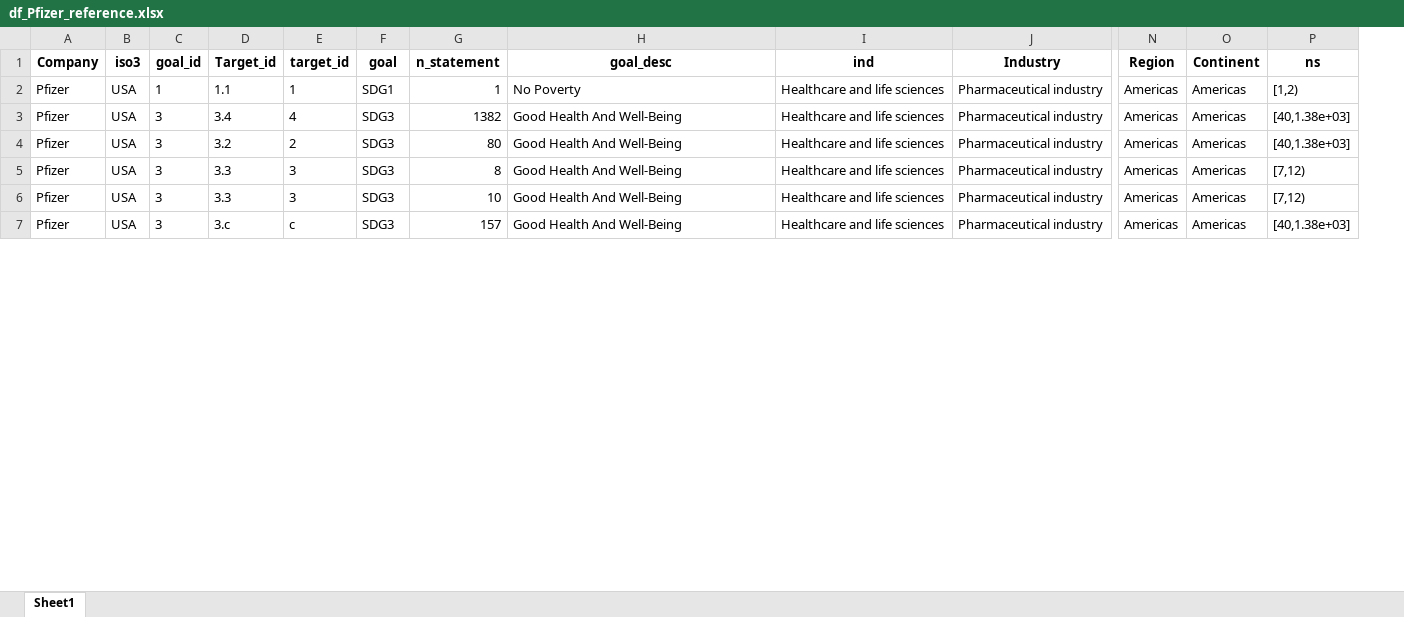
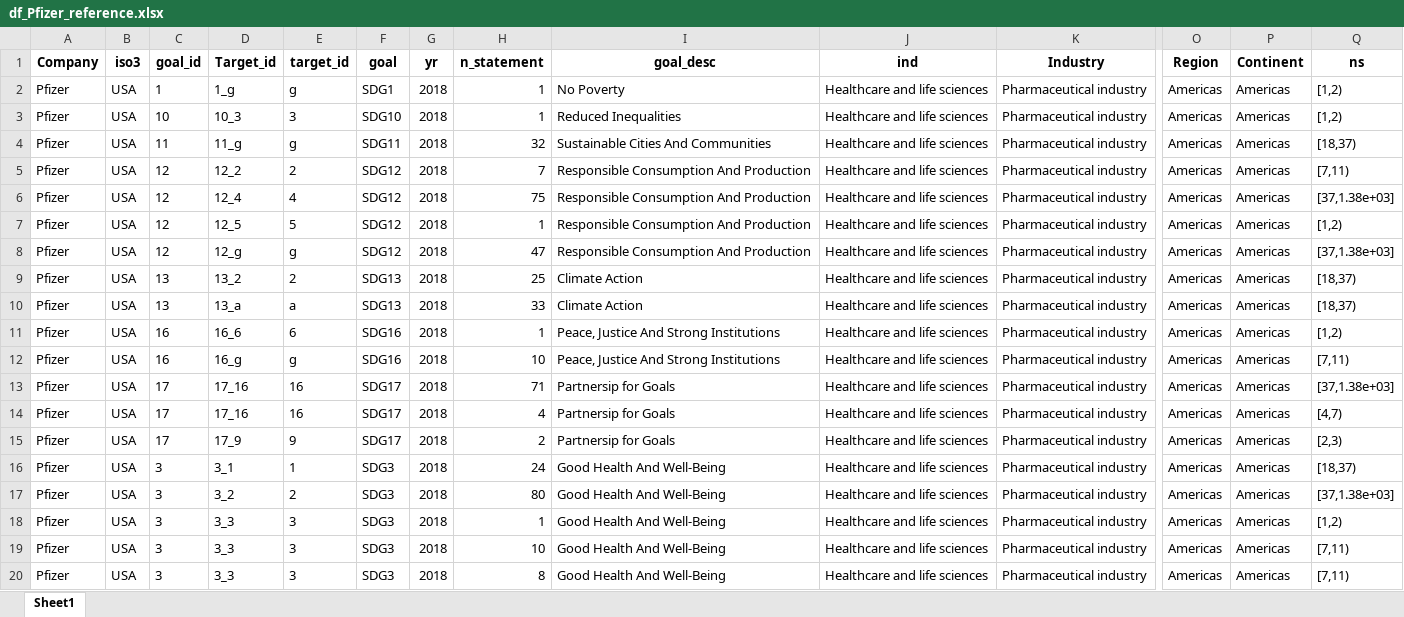
Before and after one commit to Yingjie4Science/SDGs_Corporations, an Excel workbook: Data/data_TextMining/df_Pfizer_reference.xlsx, sheet Sheet1, drawn as a sheet; only a part is shown, gaps mark what is left out; values as stored, in another font and other column widths than the file's, no borders; addresses are those after the commit; rows hold the shown columns only; the diff covers the shown part only; the diff names each change by its address in the sheet, - before the commit and + after, or states it on an @@ line.

```diff
--- a/Data/data_TextMining/df_Pfizer_reference.xlsx (sheet Sheet1)
+++ b/Data/data_TextMining/df_Pfizer_reference.xlsx (sheet Sheet1)
+column G (yr), row 2: 2018; rows 16-20: all 2018
-D2 (Target_id): 1.1
+D2 (Target_id): 1_g
-E2 (target_id): 1
+E2 (target_id): g
+row 3: Pfizer | USA | 10 | 10_3 | 3 | SDG10 | 2018 | 1 | Reduced Inequalities | Healthcare and life sciences | Pharmaceutical industry | Americas | Americas | [1,2)
+row 4: Pfizer | USA | 11 | 11_g | g | SDG11 | 2018 | 32 | Sustainable Cities And Communities | Healthcare and life sciences | Pharmaceutical industry | Americas | Americas | [18,37)
+row 5: Pfizer | USA | 12 | 12_2 | 2 | SDG12 | 2018 | 7 | Responsible Consumption And Production | Healthcare and life sciences | Pharmaceutical industry | Americas | Americas | [7,11)
+row 6: Pfizer | USA | 12 | 12_4 | 4 | SDG12 | 2018 | 75 | Responsible Consumption And Production | Healthcare and life sciences | Pharmaceutical industry | Americas | Americas | [37,1.38e+03]
+row 7: Pfizer | USA | 12 | 12_5 | 5 | SDG12 | 2018 | 1 | Responsible Consumption And Production | Healthcare and life sciences | Pharmaceutical industry | Americas | Americas | [1,2)
+row 8: Pfizer | USA | 12 | 12_g | g | SDG12 | 2018 | 47 | Responsible Consumption And Production | Healthcare and life sciences | Pharmaceutical industry | Americas | Americas | [37,1.38e+03]
+row 9: Pfizer | USA | 13 | 13_2 | 2 | SDG13 | 2018 | 25 | Climate Action | Healthcare and life sciences | Pharmaceutical industry | Americas | Americas | [18,37)
+row 10: Pfizer | USA | 13 | 13_a | a | SDG13 | 2018 | 33 | Climate Action | Healthcare and life sciences | Pharmaceutical industry | Americas | Americas | [18,37)
+row 11: Pfizer | USA | 16 | 16_6 | 6 | SDG16 | 2018 | 1 | Peace, Justice And Strong Institutions | Healthcare and life sciences | Pharmaceutical industry | Americas | Americas | [1,2)
+row 12: Pfizer | USA | 16 | 16_g | g | SDG16 | 2018 | 10 | Peace, Justice And Strong Institutions | Healthcare and life sciences | Pharmaceutical industry | Americas | Americas | [7,11)
+row 13: Pfizer | USA | 17 | 17_16 | 16 | SDG17 | 2018 | 71 | Partnersip for Goals | Healthcare and life sciences | Pharmaceutical industry | Americas | Americas | [37,1.38e+03]
+row 14: Pfizer | USA | 17 | 17_16 | 16 | SDG17 | 2018 | 4 | Partnersip for Goals | Healthcare and life sciences | Pharmaceutical industry | Americas | Americas | [4,7)
+row 15: Pfizer | USA | 17 | 17_9 | 9 | SDG17 | 2018 | 2 | Partnersip for Goals | Healthcare and life sciences | Pharmaceutical industry | Americas | Americas | [2,3)
-D16 (Target_id): 3.4
+D16 (Target_id): 3_1
-E16 (target_id): 4
+E16 (target_id): 1
-H16 (n_statement): 1382
+H16 (n_statement): 24
-Q16 (ns): [40,1.38e+03]
+Q16 (ns): [18,37)
-D17 (Target_id): 3.2
+D17 (Target_id): 3_2
-Q17 (ns): [40,1.38e+03]
+Q17 (ns): [37,1.38e+03]
-D18:D19 (Target_id): 3.3
+D18:D19 (Target_id): 3_3
-H18 (n_statement): 8
+H18 (n_statement): 1
-Q18 (ns): [7,12)
+Q18 (ns): [1,2)
-Q19 (ns): [7,12)
+Q19 (ns): [7,11)
-D20 (Target_id): 3.c
+D20 (Target_id): 3_3
-E20 (target_id): c
+E20 (target_id): 3
-H20 (n_statement): 157
+H20 (n_statement): 8
-Q20 (ns): [40,1.38e+03]
+Q20 (ns): [7,11)
```
Also changed, not shown: 13 removed rows and 94 edited cells elsewhere in this sheet, Data/data_TextMining/coded_Cemex_inspection.xlsx, 23 other files.
